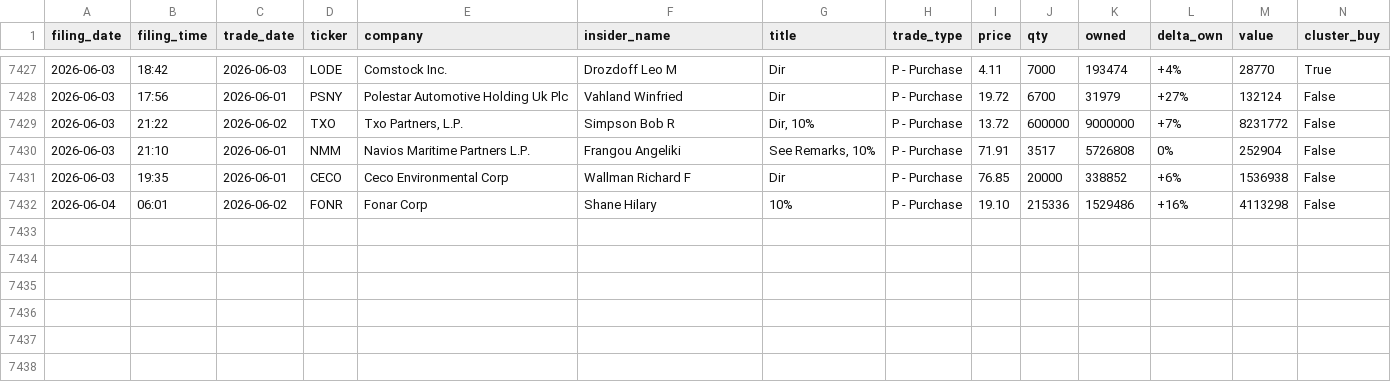
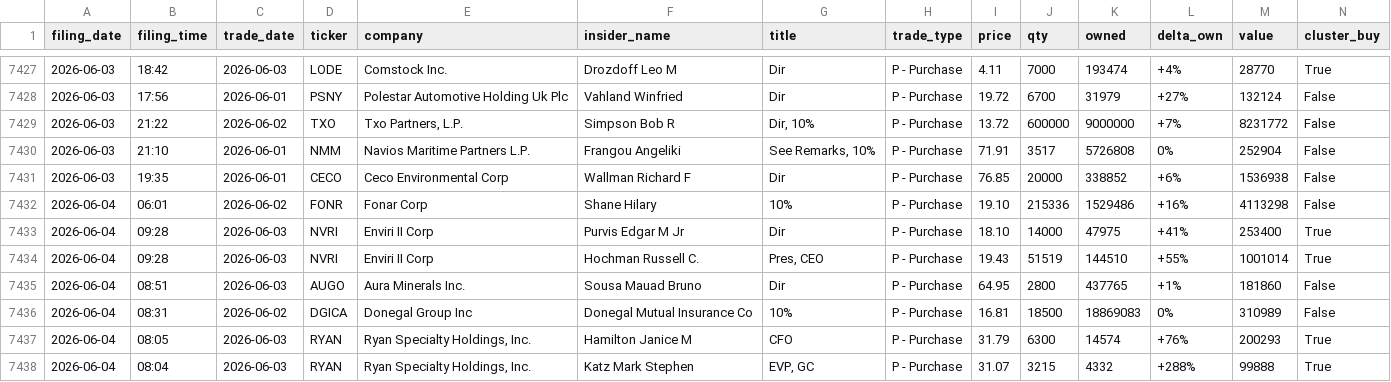
Before and after one commit to insideredgepro/insideredgepro.github.io, a CSV file: data/history.csv, drawn as a sheet; only a part is shown, gaps mark what is left out; the diff names each change by its address in the sheet, - before the commit and + after, or states it on an @@ line.

```diff
--- a/data/history.csv
+++ b/data/history.csv
+row 7433: 2026-06-04 | 09:28 | 2026-06-03 | NVRI | Enviri II Corp | Purvis Edgar M Jr | Dir | P - Purchase | 18.10 | 14000 | 47975 | +41% | 253400 | True
+row 7434: 2026-06-04 | 09:28 | 2026-06-03 | NVRI | Enviri II Corp | Hochman Russell C. | Pres, CEO | P - Purchase | 19.43 | 51519 | 144510 | +55% | 1001014 | True
+row 7435: 2026-06-04 | 08:51 | 2026-06-03 | AUGO | Aura Minerals Inc. | Sousa Mauad Bruno | Dir | P - Purchase | 64.95 | 2800 | 437765 | +1% | 181860 | False
+row 7436: 2026-06-04 | 08:31 | 2026-06-02 | DGICA | Donegal Group Inc | Donegal Mutual Insurance Co | 10% | P - Purchase | 16.81 | 18500 | 18869083 | 0% | 310989 | False
+row 7437: 2026-06-04 | 08:05 | 2026-06-03 | RYAN | Ryan Specialty Holdings, Inc. | Hamilton Janice M | CFO | P - Purchase | 31.79 | 6300 | 14574 | +76% | 200293 | True
+row 7438: 2026-06-04 | 08:04 | 2026-06-03 | RYAN | Ryan Specialty Holdings, Inc. | Katz Mark Stephen | EVP, GC | P - Purchase | 31.07 | 3215 | 4332 | +288% | 99888 | True
```
Also changed, not shown: 3 other files.
